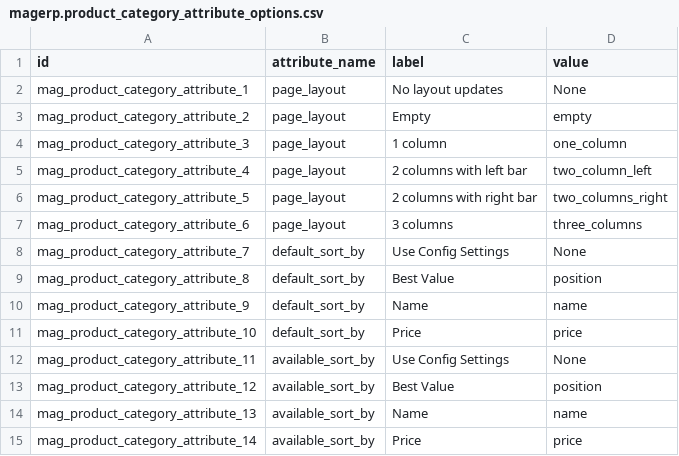
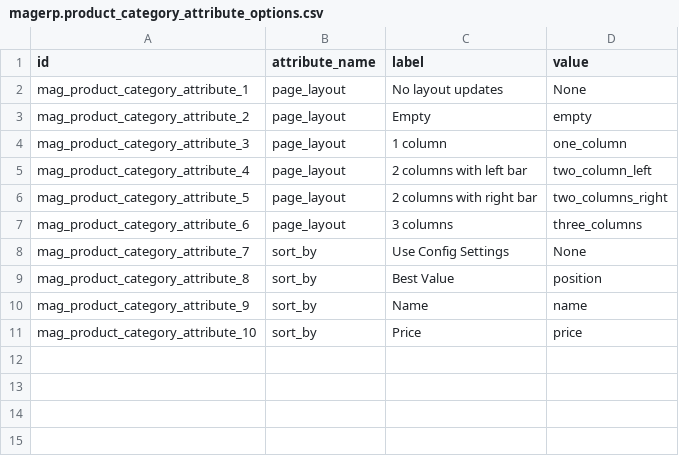
Before and after one commit to florian-dacosta/connector-magento, a CSV file: magentoerpconnect/settings/magerp.product_category_attribute_options.csv, drawn as a sheet.

```diff
--- a/magentoerpconnect/settings/magerp.product_category_attribute_options.csv
+++ b/magentoerpconnect/settings/magerp.product_category_attribute_options.csv
@@ -7,9 +7,5 @@
 "mag_product_category_attribute_6","page_layout","3 columns","three_columns"
-"mag_product_category_attribute_7","default_sort_by","Use Config Settings","None"
-"mag_product_category_attribute_8","default_sort_by","Best Value","position"
-"mag_product_category_attribute_9","default_sort_by","Name","name"
-"mag_product_category_attribute_10","default_sort_by","Price","price"
-"mag_product_category_attribute_11","available_sort_by","Use Config Settings","None"
-"mag_product_category_attribute_12","available_sort_by","Best Value","position"
-"mag_product_category_attribute_13","available_sort_by","Name","name"
-"mag_product_category_attribute_14","available_sort_by","Price","price"
+"mag_product_category_attribute_7","sort_by","Use Config Settings","None"
+"mag_product_category_attribute_8","sort_by","Best Value","position"
+"mag_product_category_attribute_9","sort_by","Name","name"
+"mag_product_category_attribute_10","sort_by","Price","price"
```
Also changed, not shown: magentoerpconnect/settings/1.3.2.4/external.mappinglines.template.csv, magentoerpconnect/settings/1.5.0.0/external.mappinglines.template.csv, 2 other files.
